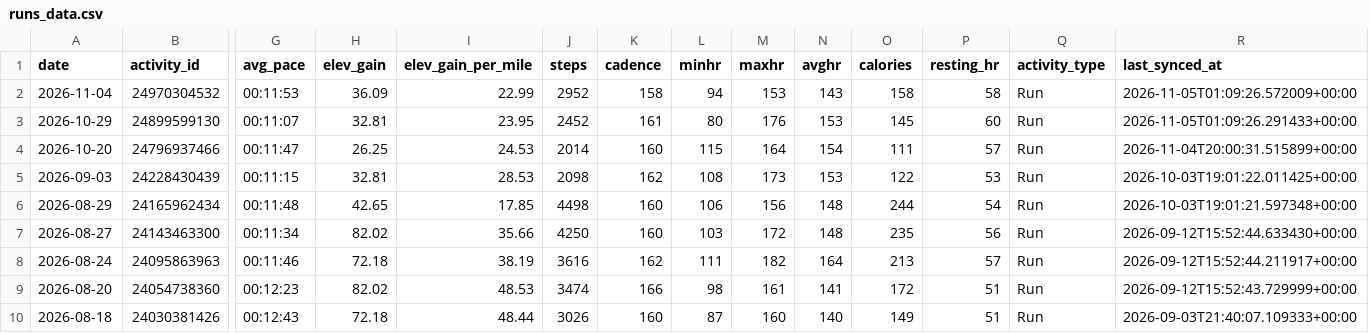
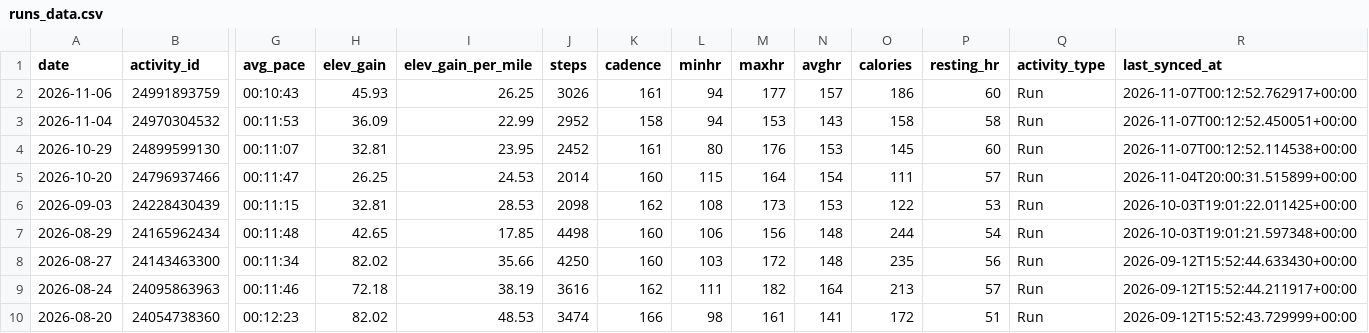
Before and after one commit to BBrav0/GarminDataReader, a CSV file: runs_data.csv, drawn as a sheet; only a part is shown, gaps mark what is left out; the shorter side is filled out with more unchanged rows; addresses are those after the commit; rows hold the shown columns only; the diff names each change by its address in the sheet, - before the commit and + after, or states it on an @@ line.

```diff
--- a/runs_data.csv
+++ b/runs_data.csv
+row 2: 2026-11-06 | 24991893759 | 00:10:43 | 45.93 | 26.25 | 3026 | 161 | 94 | 177 | 157 | 186 | 60 | Run | 2026-11-07T00:12:52.762917+00:00
-R3 (last_synced_at): 2026-11-05T01:09:26.572009+00:00
+R3 (last_synced_at): 2026-11-07T00:12:52.450051+00:00
-R4 (last_synced_at): 2026-11-05T01:09:26.291433+00:00
+R4 (last_synced_at): 2026-11-07T00:12:52.114538+00:00
```
Also changed, not shown: 1 other file.
